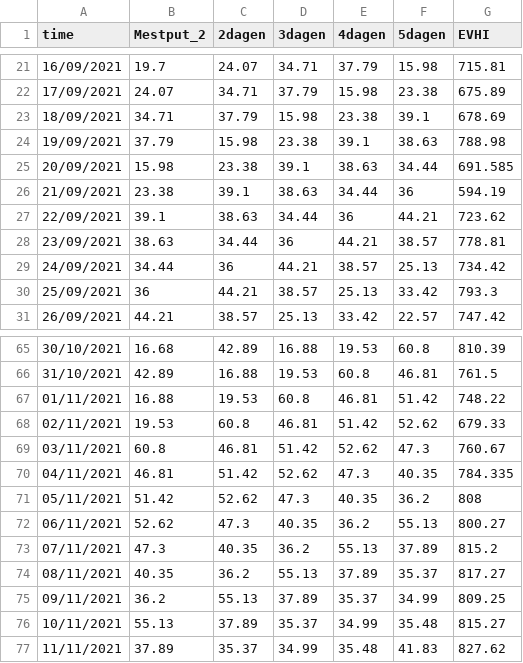
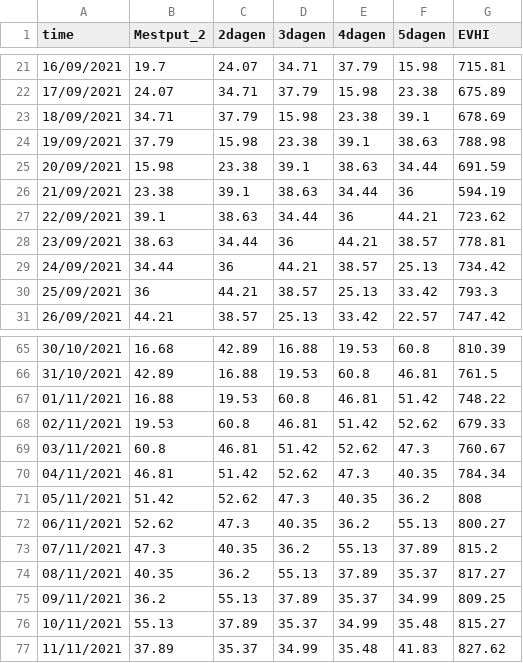
Before and after one commit to iloyvangenderen/boornbergum, a CSV file: HoSt_data_monovergisters_boornbergum_V9_delayed data_notepad.csv, drawn as a sheet; only a part is shown, gaps mark what is left out.

Commit message:
Update HoSt_data_monovergisters_boornbergum_V9_delayed data_notepad.csv

```diff
--- a/HoSt_data_monovergisters_boornbergum_V9_delayed data_notepad.csv
+++ b/HoSt_data_monovergisters_boornbergum_V9_delayed data_notepad.csv
@@ -24,3 +24,3 @@ time,Mestput_2,2dagen,3dagen,4dagen,5dagen,EVHI
 19/09/2021,37.79,15.98,23.38,39.1,38.63,788.98
-20/09/2021,15.98,23.38,39.1,38.63,34.44,691.585
+20/09/2021,15.98,23.38,39.1,38.63,34.44,691.59
 21/09/2021,23.38,39.1,38.63,34.44,36,594.19
@@ -69,3 +69,3 @@ time,Mestput_2,2dagen,3dagen,4dagen,5dagen,EVHI
 03/11/2021,60.8,46.81,51.42,52.62,47.3,760.67
-04/11/2021,46.81,51.42,52.62,47.3,40.35,784.335
+04/11/2021,46.81,51.42,52.62,47.3,40.35,784.34
 05/11/2021,51.42,52.62,47.3,40.35,36.2,808
```
